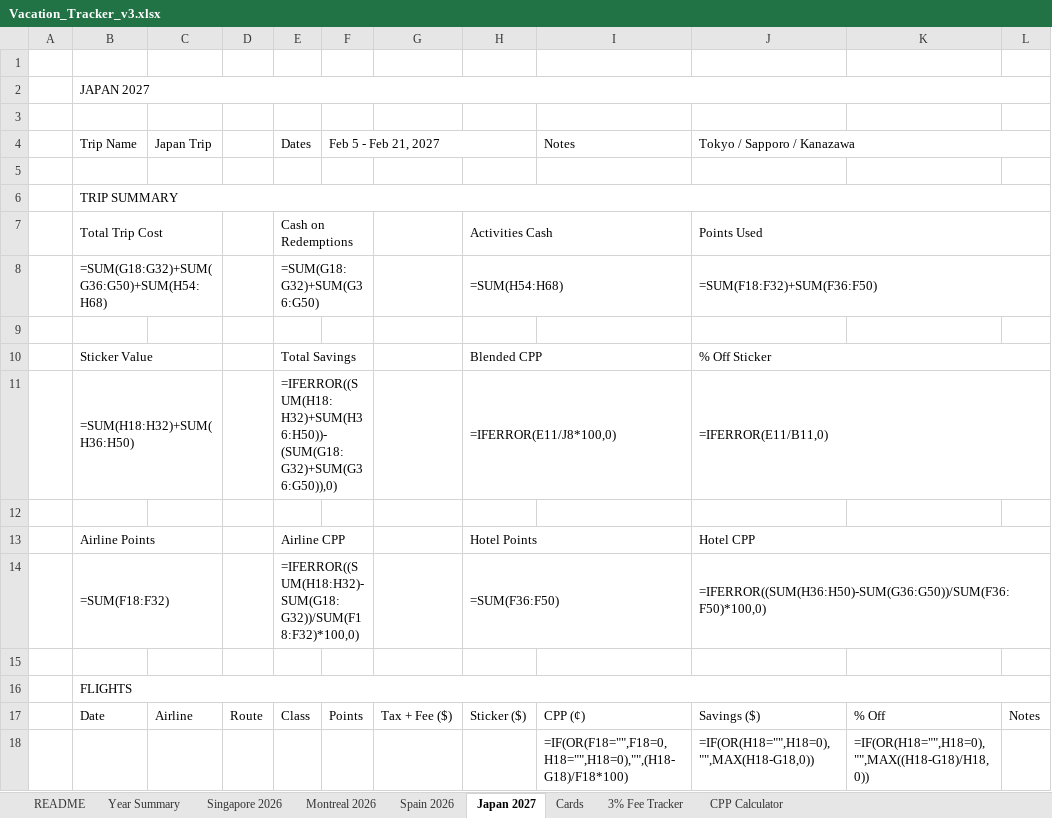
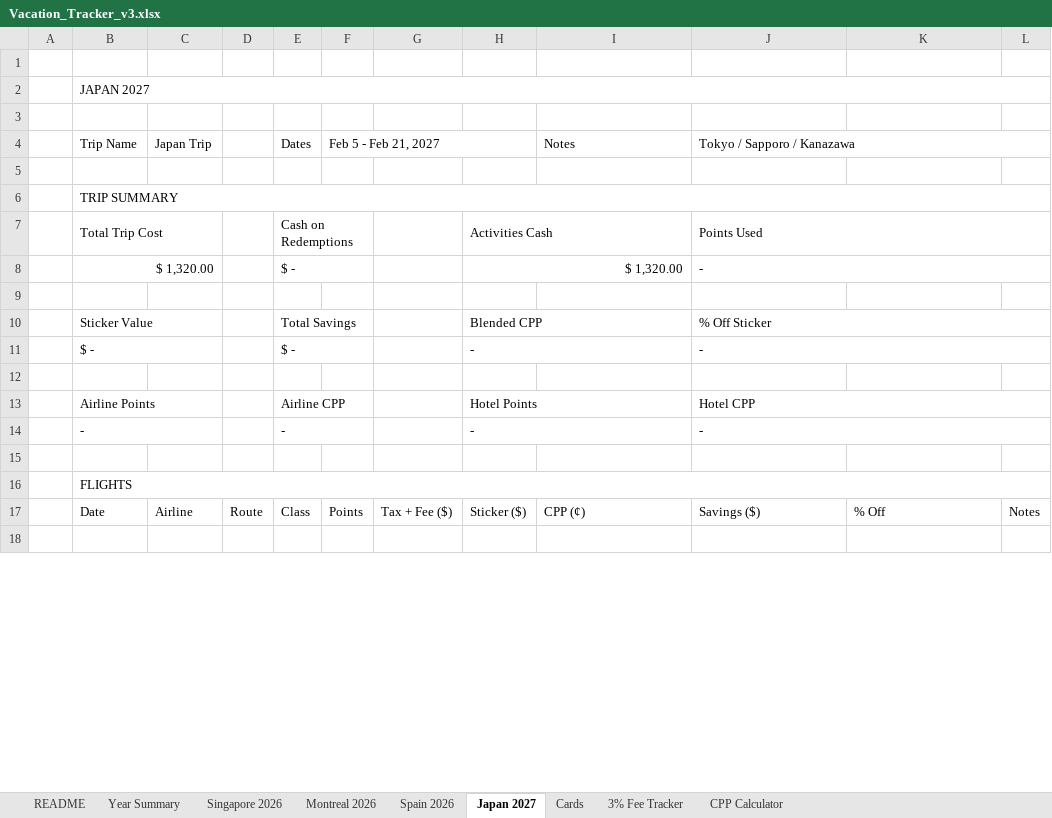
Before and after one commit to aesurahealth/aesura-dashboard, an Excel workbook: Vacation_Tracker_v3.xlsx, sheet Japan 2027, drawn as a sheet; only a part is shown; values as stored, in another font and other column widths than the file's, no cell formats; formulas without a stored value are shown as written; removed rows and columns are numbered as before the commit, all else as after; the diff covers the shown part only; the diff names each change by its address in the sheet, - before the commit and + after, or states it on an @@ line.

```diff
--- a/Vacation_Tracker_v3.xlsx (sheet Japan 2027)
+++ b/Vacation_Tracker_v3.xlsx (sheet Japan 2027)
-row 8:  | =SUM(G18:G32)+SUM(G36:G50)+SUM(H54:H68) |  |  | =SUM(G18:G32)+SUM(G36:G50) |  |  | =SUM(H54:H68) |  | =SUM(F18:F32)+SUM(F36:F50)
+row 8:  | $ 1,320.00 |  |  | $ - |  |  | $ 1,320.00 |  | -
-row 11:  | =SUM(H18:H32)+SUM(H36:H50) |  |  | =IFERROR((SUM(H18:H32)+SUM(H36:H50))-(SUM(G18:G32)+SUM(G36:G50)),0) |  |  | =IFERROR(E11/J8*100,0) |  | =IFERROR(E11/B11,0)
+row 11:  | $ - |  |  | $ - |  |  | - |  | -
-row 14:  | =SUM(F18:F32) |  |  | =IFERROR((SUM(H18:H32)-SUM(G18:G32))/SUM(F18:F32)*100,0) |  |  | =SUM(F36:F50) |  | =IFERROR((SUM(H36:H50)-SUM(G36:G50))/SUM(F36:F50)*100,0)
+row 14:  | - |  |  | - |  |  | - |  | -
-row 18:  |  |  |  |  |  |  |  | =IF(OR(F18="",F18=0,H18="",H18=0),"",(H18-G18)/F18*100) | =IF(OR(H18="",H18=0),"",MAX(H18-G18,0)) | =IF(OR(H18="",H18=0),"",MAX((H18-G18)/H18,0))
+row 18: (empty)
```
Also changed, not shown: 87 edited cells elsewhere in this sheet, sheet Year Summary, sheet 3% Fee Tracker, sheet Montreal 2026, sheet Singapore 2026, sheet Spain 2026, sheet Cards, 2 more sheets, cell formats, formulas that keep their value, 5 other files.
